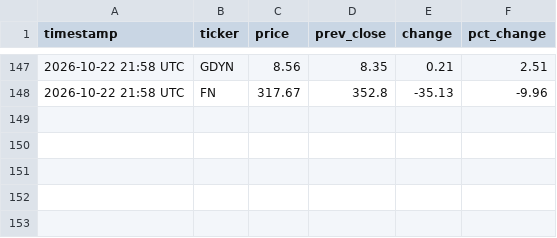
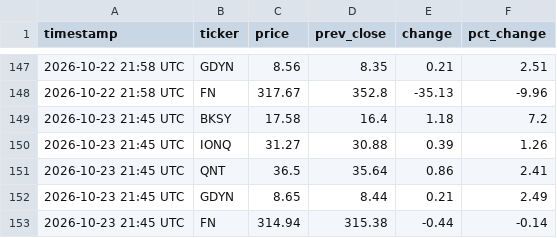
Before and after one commit to sdncoder/workflows, a CSV file: stocks.csv, drawn as a sheet; only a part is shown, gaps mark what is left out.

Commit message:
stock update 2026-10-23 21:45 UTC

```diff
--- a/stocks.csv
+++ b/stocks.csv
@@ -148 +148,6 @@ timestamp,ticker,price,prev_close,change,pct_change
 2026-10-22 21:58 UTC,FN,317.67,352.8,-35.13,-9.96
+2026-10-23 21:45 UTC,BKSY,17.58,16.4,1.18,7.2
+2026-10-23 21:45 UTC,IONQ,31.27,30.88,0.39,1.26
+2026-10-23 21:45 UTC,QNT,36.5,35.64,0.86,2.41
+2026-10-23 21:45 UTC,GDYN,8.65,8.44,0.21,2.49
+2026-10-23 21:45 UTC,FN,314.94,315.38,-0.44,-0.14
```
Also changed, not shown: 1 other file.
